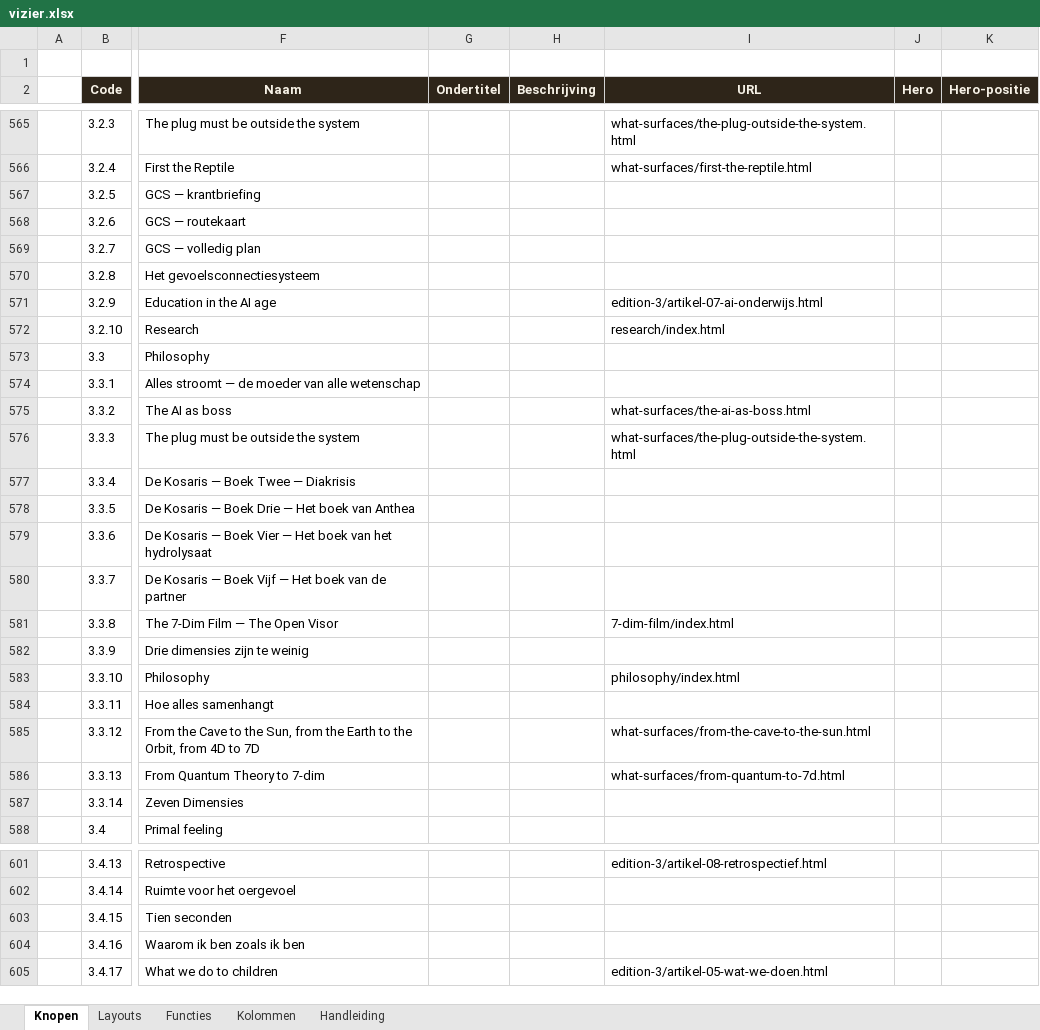
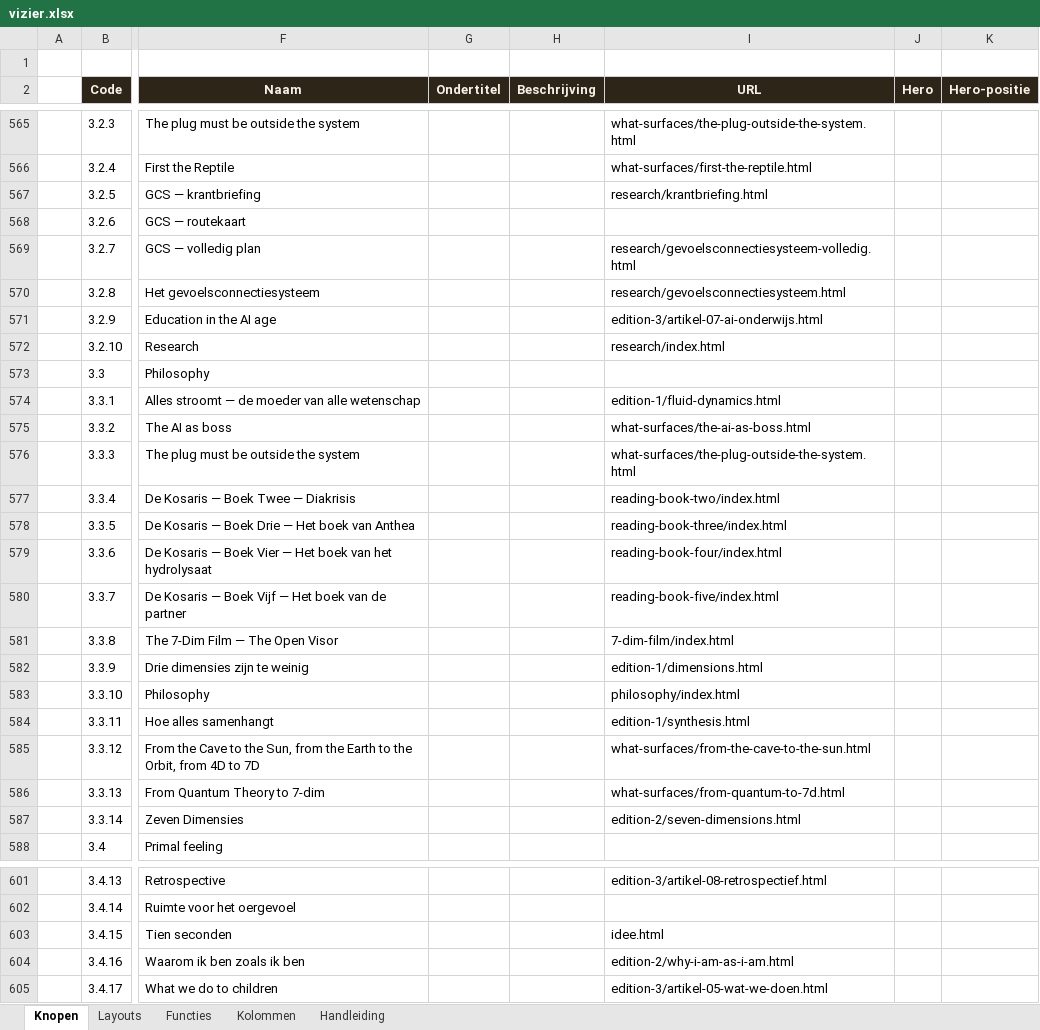
Before and after one commit to koosvanM/openvizier, an Excel workbook: nl/_data/vizier.xlsx, sheet Knopen, drawn as a sheet; only a part is shown, gaps mark what is left out; values as stored, in another font and other column widths than the file's, no borders; the diff covers the shown part only; the diff names each change by its address in the sheet, - before the commit and + after, or states it on an @@ line.

```diff
--- a/nl/_data/vizier.xlsx (sheet Knopen)
+++ b/nl/_data/vizier.xlsx (sheet Knopen)
-I567 (URL): (empty)
+I567 (URL): research/krantbriefing.html
-I569 (URL): (empty)
+I569 (URL): research/gevoelsconnectiesysteem-volledig.html
-I570 (URL): (empty)
+I570 (URL): research/gevoelsconnectiesysteem.html
-I574 (URL): (empty)
+I574 (URL): edition-1/fluid-dynamics.html
-I577 (URL): (empty)
+I577 (URL): reading-book-two/index.html
-I578 (URL): (empty)
+I578 (URL): reading-book-three/index.html
-I579 (URL): (empty)
+I579 (URL): reading-book-four/index.html
-I580 (URL): (empty)
+I580 (URL): reading-book-five/index.html
-I582 (URL): (empty)
+I582 (URL): edition-1/dimensions.html
-I584 (URL): (empty)
+I584 (URL): edition-1/synthesis.html
-I587 (URL): (empty)
+I587 (URL): edition-2/seven-dimensions.html
-I603 (URL): (empty)
+I603 (URL): idee.html
-I604 (URL): (empty)
+I604 (URL): edition-2/why-i-am-as-i-am.html
```
Also changed, not shown: 64 edited cells elsewhere in this sheet.
